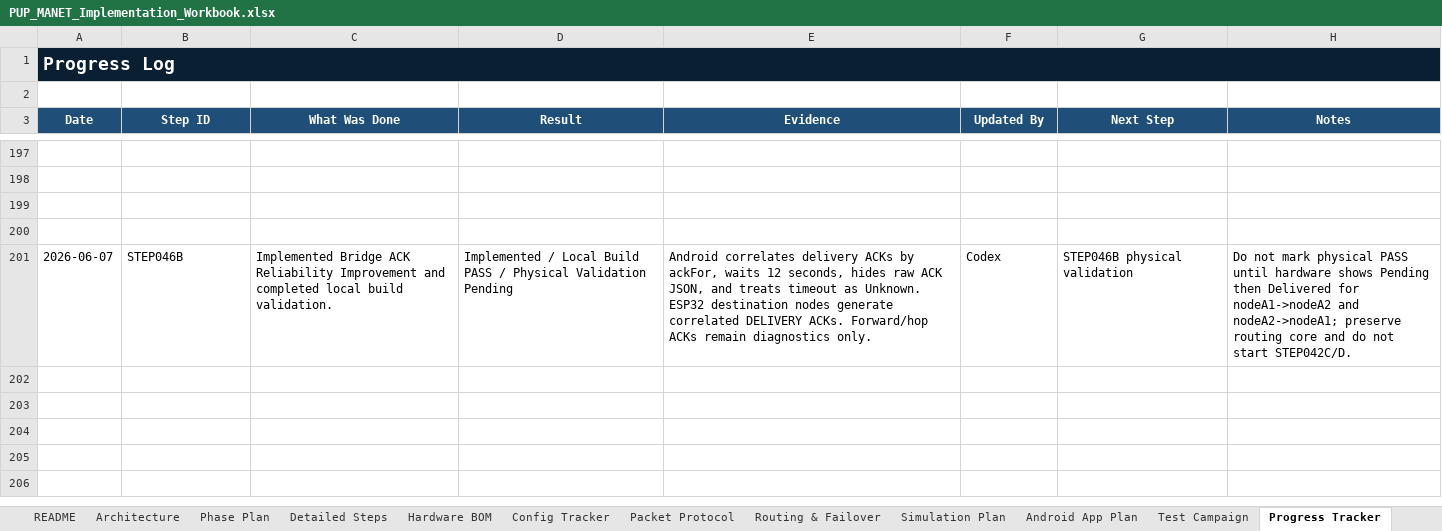
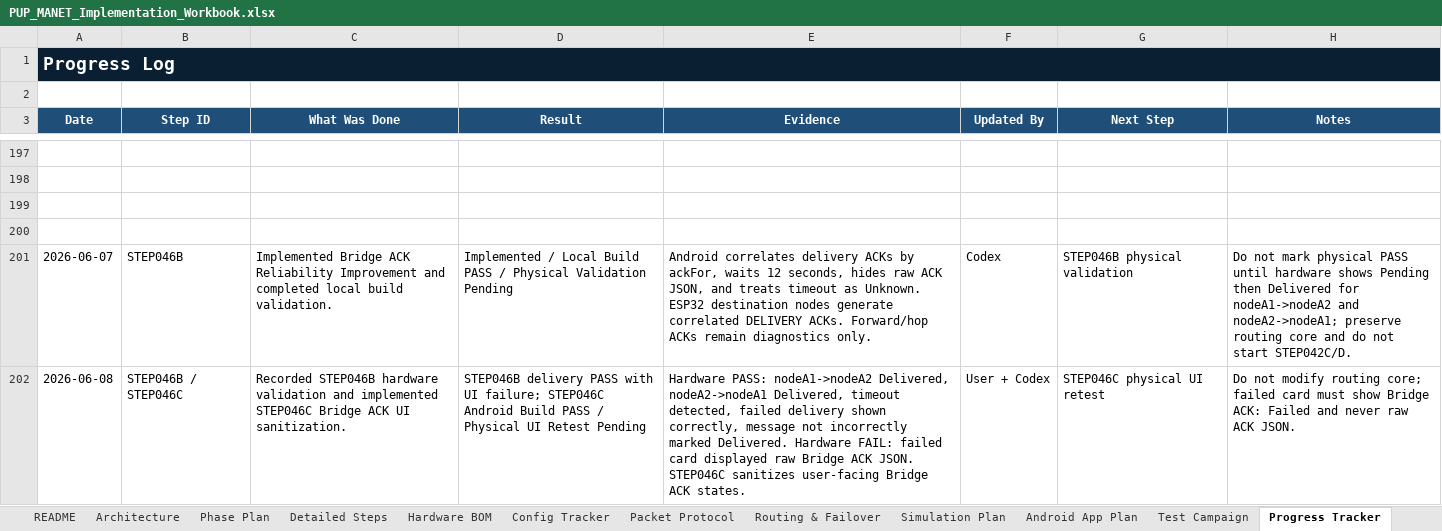
Before and after one commit to pagibetech/pup-manet-emergency-messaging, an Excel workbook: docs/workbook/PUP_MANET_Implementation_Workbook.xlsx, sheet Progress Tracker, drawn as a sheet; only a part is shown, gaps mark what is left out; values as stored, in another font and other column widths than the file's, no borders; the diff names each change by its address in the sheet, - before the commit and + after, or states it on an @@ line.

Commit message:
STEP046C bridge ACK UI sanitization

```diff
--- a/docs/workbook/PUP_MANET_Implementation_Workbook.xlsx (sheet Progress Tracker)
+++ b/docs/workbook/PUP_MANET_Implementation_Workbook.xlsx (sheet Progress Tracker)
+row 202: 2026-06-08 | STEP046B / STEP046C | Recorded STEP046B hardware validation and implemented STEP046C Bridge ACK UI sanitization. | STEP046B delivery PASS with UI failure; STEP046C Android Build PASS / Physical UI Retest Pending | Hardware PASS: nodeA1->nodeA2 Delivered, nodeA2->nodeA1 Delivered, timeout detected, failed delivery shown correctly, message not incorrectly marked Delivered. Hardware FAIL: failed card displayed raw Bridge ACK JSON. STEP046C sanitizes user-facing Bridge ACK states. | User + Codex | STEP046C physical UI retest | Do not modify routing core; failed card must show Bridge ACK: Failed and never raw ACK JSON.
```
Also changed, not shown: sheet Detailed Steps, sheet Build Validation Matrix, sheet Codex Task Log, sheet AI Model Routing Log, sheet AI Session Handoff, sheet Active Context Snapshot, 2 more sheets, 6 other files.
